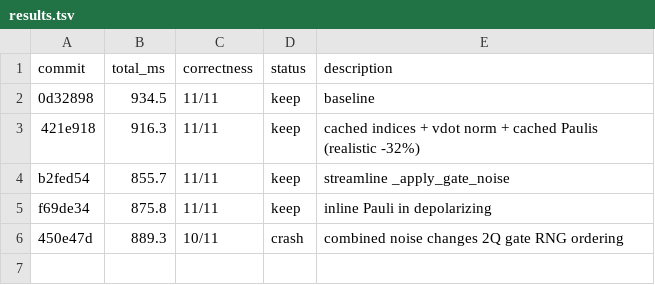
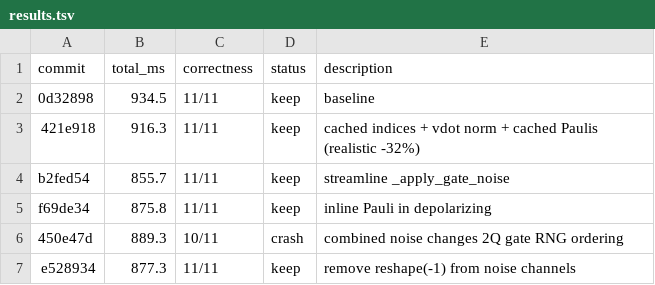
Before and after one commit to jonirajala/tinyqubit, a TSV file: results.tsv, drawn as a sheet.

```diff
--- a/results.tsv
+++ b/results.tsv
@@ -6 +6,2 @@ f69de34	875.8	11/11	keep	inline Pauli in depolarizing
 450e47d	889.3	10/11	crash	combined noise changes 2Q gate RNG ordering
+e528934	877.3	11/11	keep	remove reshape(-1) from noise channels
```
Also changed, not shown: 2 other files.
